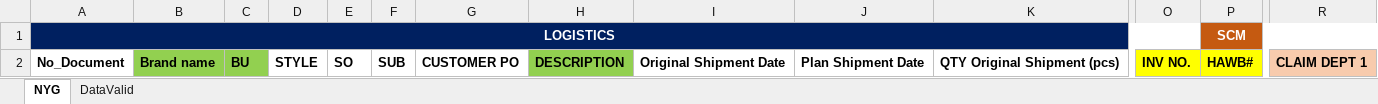
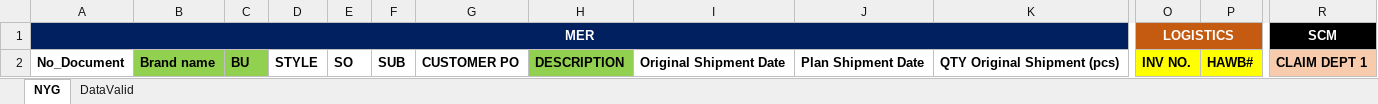
Before and after one commit to thanchanokp-source/air-request-system, an Excel workbook: public/air-request-template_NYG.xlsx, sheet NYG, drawn as a sheet; only a part is shown, gaps mark what is left out; values as stored, in another font and other column widths than the file's, no borders; table styles not drawn; removed rows and columns are numbered as before the commit, all else as after; rows hold the shown columns only; the diff names each change by its address in the sheet, - before the commit and + after, or states it on an @@ line.

Commit message:
NYG New Request: no approver pick — DVM MER + VP MER auto-notify all; GW keeps DPM pick

```diff
--- a/public/air-request-template_NYG.xlsx (sheet NYG)
+++ b/public/air-request-template_NYG.xlsx (sheet NYG)
-row 1: LOGISTICS |  |  |  |  |  |  |  |  |  |  |  | SCM
+row 1: MER |  |  |  |  |  |  |  |  |  |  | LOGISTICS |  | SCM
```
Also changed, not shown: public/air-request-template_GW.xlsx, 4 other files.
